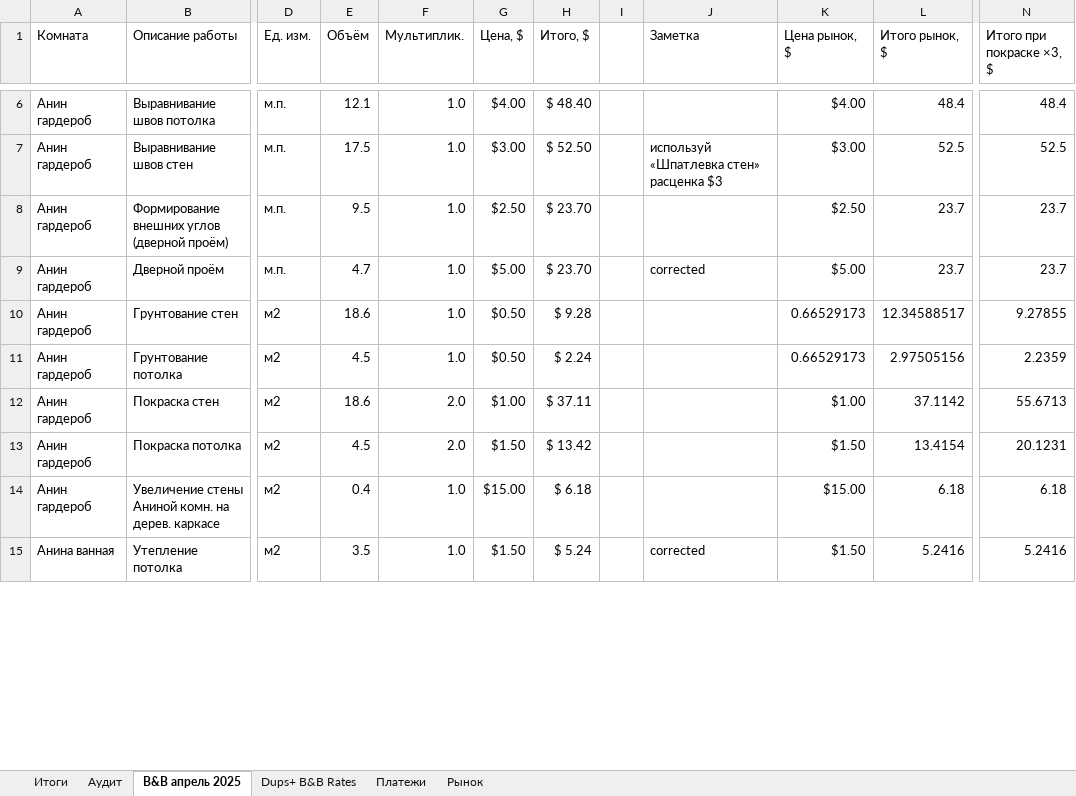
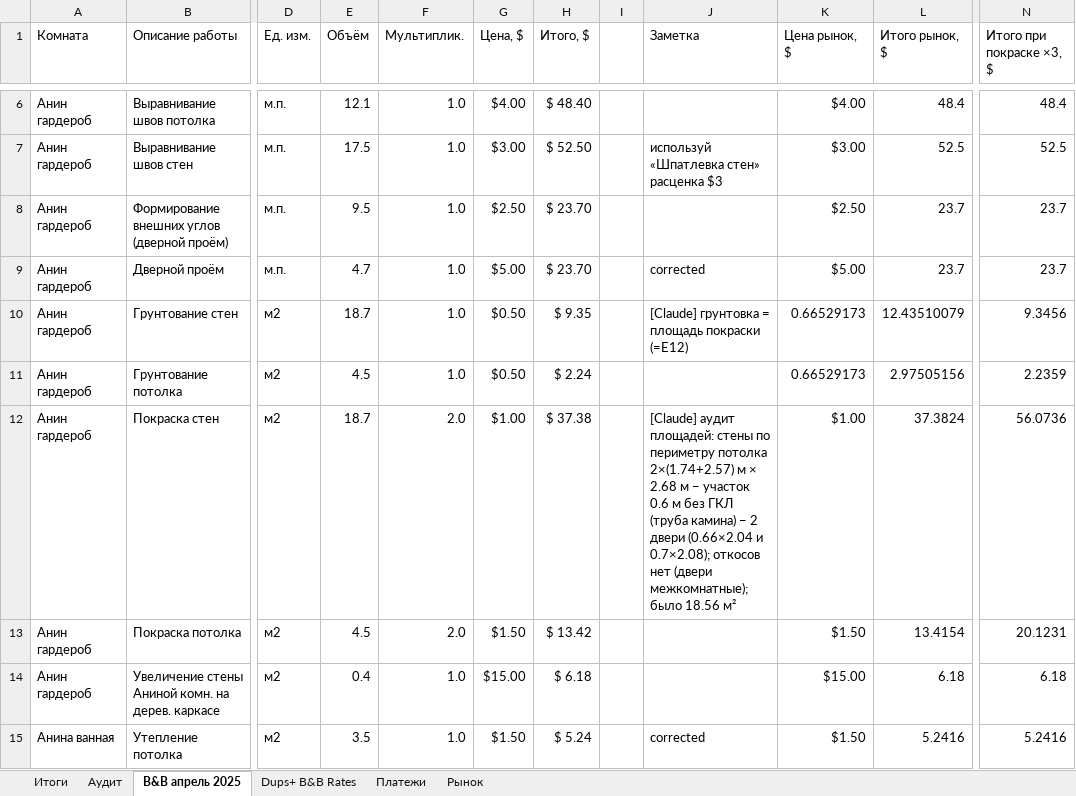
Before and after one commit to yuriyvar/Project, an Excel workbook: Работы B&B 2025 - расчёт.xlsx, sheet B&B апрель 2025, drawn as a sheet; only a part is shown, gaps mark what is left out; values as stored, in another font and other column widths than the file's, no cell formats; charts and pictures and conditional formats not drawn; the diff covers the shown part only; the diff names each change by its address in the sheet, - before the commit and + after, or states it on an @@ line.

```diff
--- a/Работы B&B 2025 - расчёт.xlsx (sheet B&B апрель 2025)
+++ b/Работы B&B 2025 - расчёт.xlsx (sheet B&B апрель 2025)
-E10 (Объём): 18.6
+E10 (Объём): 18.7
-H10 (Итого, $): $ 9.28
+H10 (Итого, $): $ 9.35
-J10 (Заметка): (empty)
+J10 (Заметка): [Claude] грунтовка = площадь покраски (=E12)
-L10 (Итого рынок, $): 12.34588517
+L10 (Итого рынок, $): 12.43510079
-N10 (Итого при покраске ×3, $): 9.27855
+N10 (Итого при покраске ×3, $): 9.3456
-E12 (Объём): 18.6
+E12 (Объём): 18.7
-H12 (Итого, $): $ 37.11
+H12 (Итого, $): $ 37.38
-J12 (Заметка): (empty)
+J12 (Заметка): [Claude] аудит площадей: стены по периметру потолка 2×(1.74+2.57) м × 2.68 м − участок 0.6 м без ГКЛ (труба камина) − 2 двери (0.66×2.04 и 0.7×2.08); откосов нет (двери межкомнатные); было 18.56 м²
-L12 (Итого рынок, $): 37.1142
+L12 (Итого рынок, $): 37.3824
-N12 (Итого при покраске ×3, $): 55.6713
+N12 (Итого при покраске ×3, $): 56.0736
```
Also changed, not shown: 9 added rows and 248 edited cells elsewhere in this sheet, sheet Итоги, sheet Аудит, cell formats, formulas that keep their value, 1 other file.
